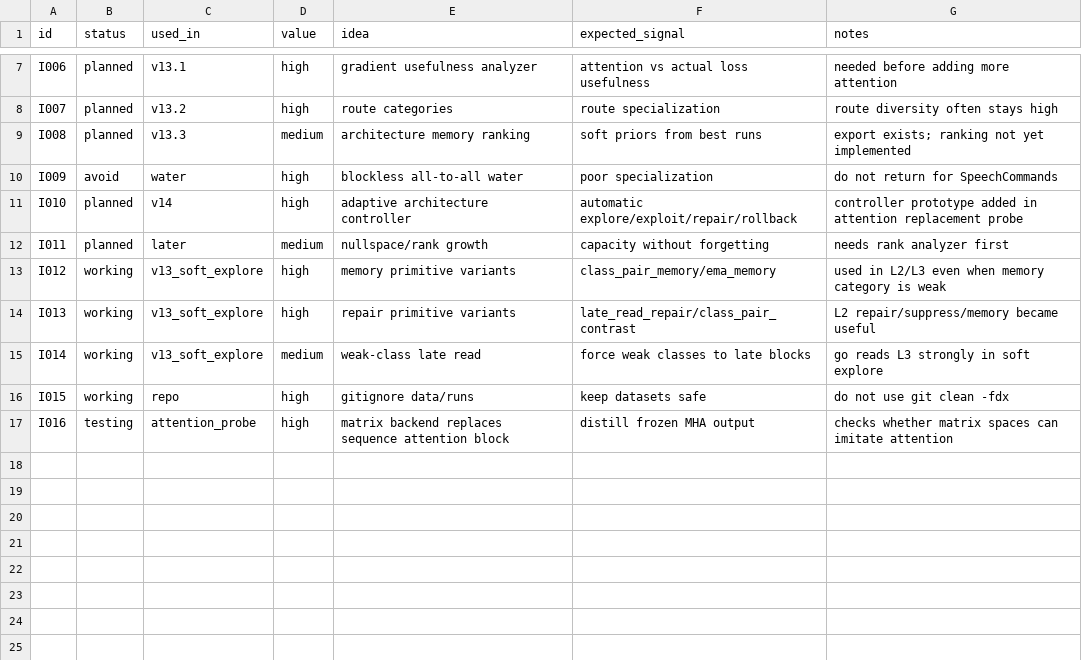
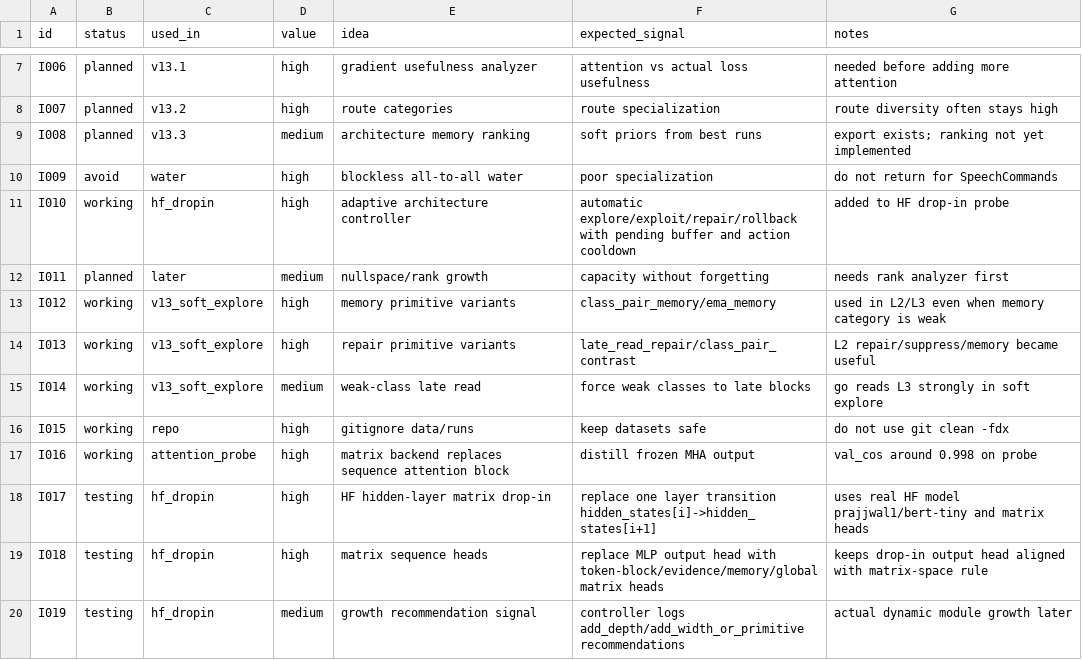
Before and after one commit to maxwelhelp/architecture_builder, a CSV file: docs/IDEAS.csv, drawn as a sheet; only a part is shown, gaps mark what is left out.

Commit message:
Update ideas with HF drop-in and matrix heads

```diff
--- a/docs/IDEAS.csv
+++ b/docs/IDEAS.csv
@@ -10,3 +10,3 @@ I008,planned,v13.3,medium,architecture memory ranking,soft priors from best runs
 I009,avoid,water,high,blockless all-to-all water,poor specialization,do not return for SpeechCommands
-I010,planned,v14,high,adaptive architecture controller,automatic explore/exploit/repair/rollback,controller prototype added in attention replacement probe
+I010,working,hf_dropin,high,adaptive architecture controller,automatic explore/exploit/repair/rollback with pending buffer and action cooldown,added to HF drop-in probe
 I011,planned,later,medium,nullspace/rank growth,capacity without forgetting,needs rank analyzer first
@@ -16,2 +16,5 @@ I014,working,v13_soft_explore,medium,weak-class late read,force weak classes to
 I015,working,repo,high,gitignore data/runs,keep datasets safe,do not use git clean -fdx
-I016,testing,attention_probe,high,matrix backend replaces sequence attention block,distill frozen MHA output,checks whether matrix spaces can imitate attention
+I016,working,attention_probe,high,matrix backend replaces sequence attention block,distill frozen MHA output,val_cos around 0.998 on probe
+I017,testing,hf_dropin,high,HF hidden-layer matrix drop-in,replace one layer transition hidden_states[i]->hidden_states[i+1],uses real HF model prajjwal1/bert-tiny and matrix heads
+I018,testing,hf_dropin,high,matrix sequence heads,replace MLP output head with token-block/evidence/memory/global matrix heads,keeps drop-in output head aligned with matrix-space rule
+I019,testing,hf_dropin,medium,growth recommendation signal,controller logs add_depth/add_width_or_primitive recommendations,actual dynamic module growth later
```
